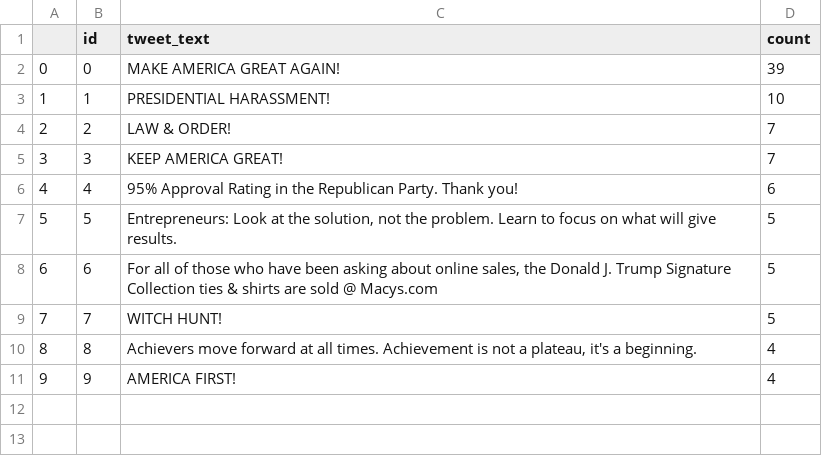
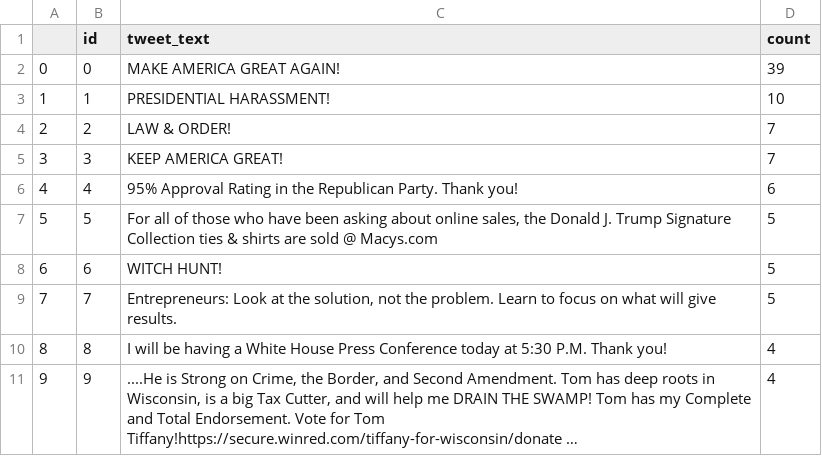
Before and after one commit to chrislewispac/chrislewispac.github.io, a CSV file: data/most_frequent_tweets.csv, drawn as a sheet.

```diff
--- a/data/most_frequent_tweets.csv
+++ b/data/most_frequent_tweets.csv
@@ -6,6 +6,6 @@
 4,4,95% Approval Rating in the Republican Party. Thank you!,6
-5,5,"Entrepreneurs: Look at the solution, not the problem. Learn to focus on what will give results.",5
-6,6,"For all of those who have been asking about online sales, the Donald J. Trump Signature Collection ties & shirts are sold @ Macys.com",5
-7,7,WITCH HUNT!,5
-8,8,"Achievers move forward at all times. Achievement is not a plateau, it's a beginning.",4
-9,9,AMERICA FIRST!,4
+5,5,"For all of those who have been asking about online sales, the Donald J. Trump Signature Collection ties & shirts are sold @ Macys.com",5
+6,6,WITCH HUNT!,5
+7,7,"Entrepreneurs: Look at the solution, not the problem. Learn to focus on what will give results.",5
+8,8,I will be having a White House Press Conference today at 5:30 P.M. Thank you!,4
+9,9,"....He is Strong on Crime, the Border, and Second Amendment. Tom has deep roots in Wisconsin, is a big Tax Cutter, and will help me DRAIN THE SWAMP! Tom has my Complete and Total Endorsement. Vote for Tom Tiffany!https://secure.winred.com/tiffany-for-wisconsin/donate …",4
```
Also changed, not shown: 12 other files.
